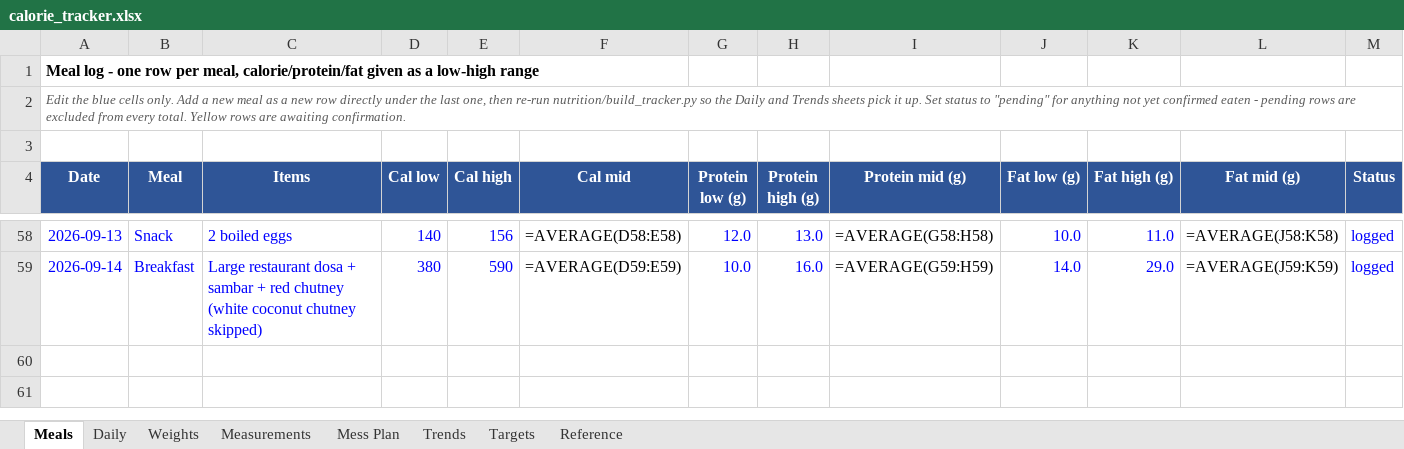
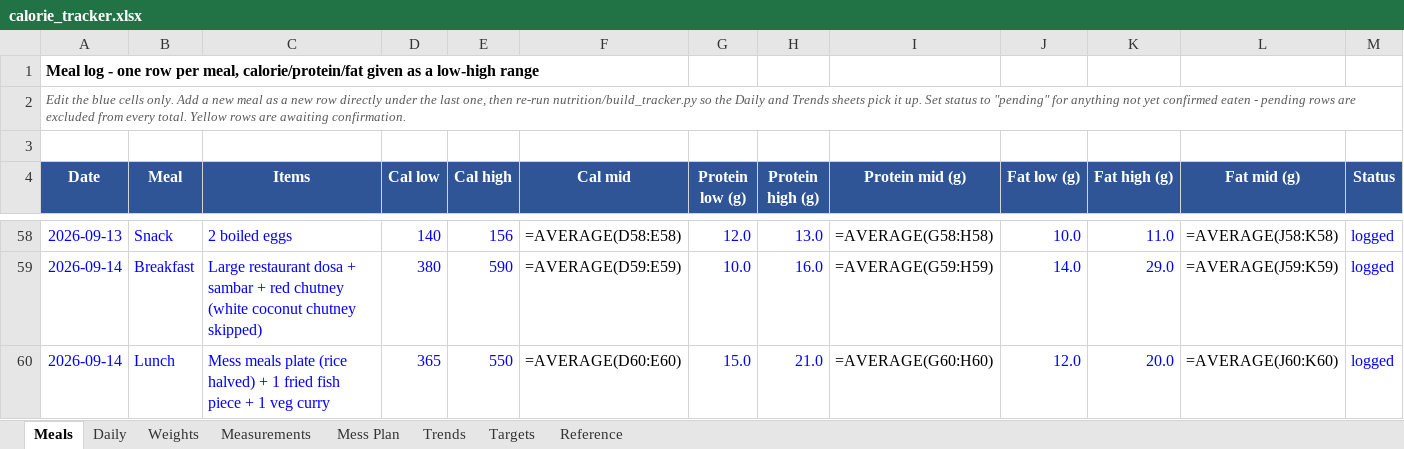
Before and after one commit to cakiran369/Kiranwebsite, an Excel workbook: nutrition/calorie_tracker.xlsx, sheet Meals, drawn as a sheet; only a part is shown, gaps mark what is left out; values as stored, in another font and other column widths than the file's, no borders; formulas without a stored value are shown as written; rows hold the shown columns only; the diff names each change by its address in the sheet, - before the commit and + after, or states it on an @@ line.

```diff
--- a/nutrition/calorie_tracker.xlsx (sheet Meals)
+++ b/nutrition/calorie_tracker.xlsx (sheet Meals)
+row 60: 2026-09-14 | Lunch | Mess meals plate (rice halved) + 1 fried fish piece + 1 veg curry | 365 | 550 | =AVERAGE(D60:E60) | 15.0 | 21.0 | =AVERAGE(G60:H60) | 12.0 | 20.0 | =AVERAGE(J60:K60) | logged
```
Also changed, not shown: sheet Daily, 2 other files.
